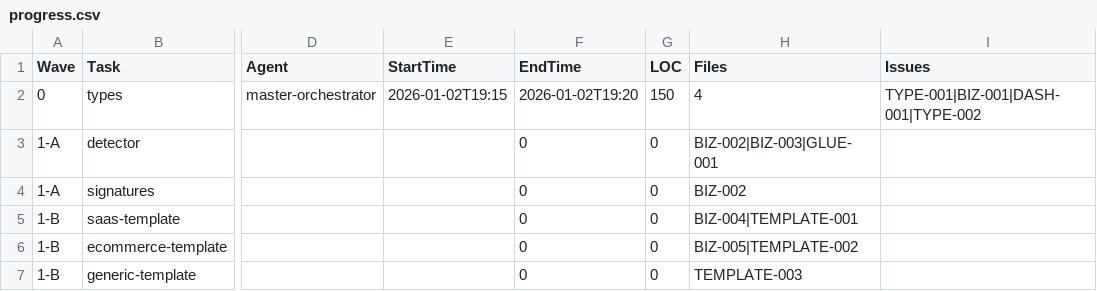
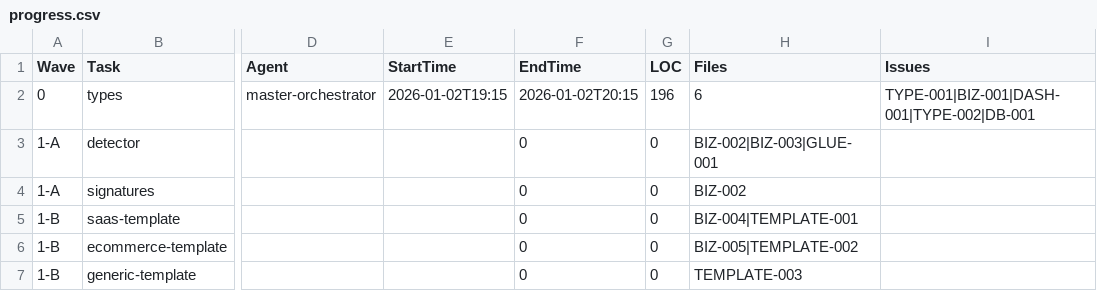
Before and after one commit to alezmad/liquidrender, a CSV file: .artifacts/working/implementation/progress.csv, drawn as a sheet; only a part is shown, gaps mark what is left out; the diff names each change by its address in the sheet, - before the commit and + after, or states it on an @@ line.

Commit message:
feat(knosia): wave-0 - update canvas schema to LiquidSchema-based
Wave 0: Database Schema Update
- Replace block-based canvas (3 tables) with simple workspace_canvas
- Store LiquidSchema JSON directly (delegates all layout to LiquidRender)
- Add knosiaCanvasSourceTypeEnum (template/custom/hybrid)
- One canvas per workspace (V1 scope)

Migration pending: Will generate when implementing Wave 3

```diff
--- a/.artifacts/working/implementation/progress.csv
+++ b/.artifacts/working/implementation/progress.csv
-F2 (EndTime): 2026-01-02T19:20
+F2 (EndTime): 2026-01-02T20:15
-G2 (LOC): 150
+G2 (LOC): 196
-H2 (Files): 4
+H2 (Files): 6
-I2 (Issues): TYPE-001|BIZ-001|DASH-001|TYPE-002
+I2 (Issues): TYPE-001|BIZ-001|DASH-001|TYPE-002|DB-001
```
Also changed, not shown: 1 other file.
